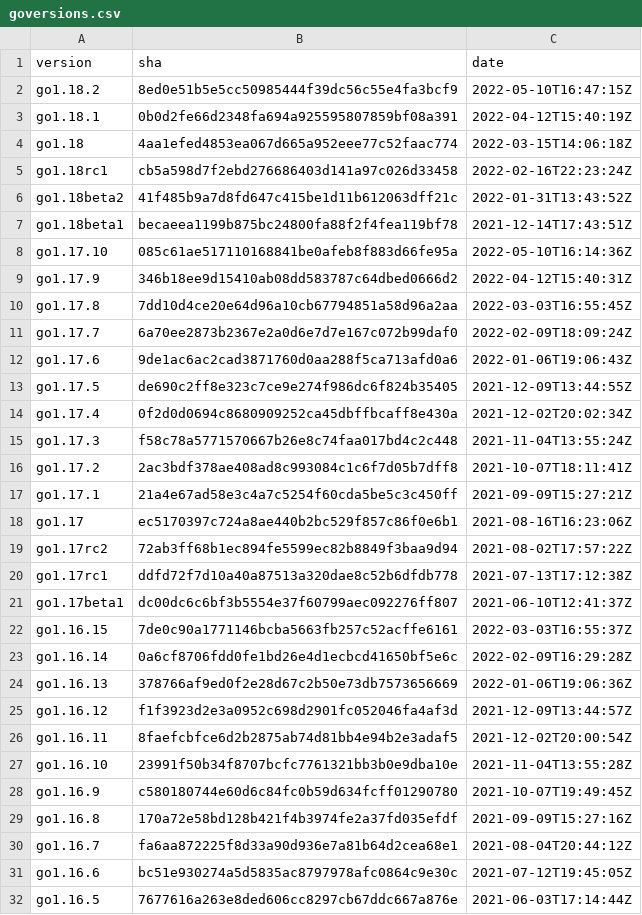
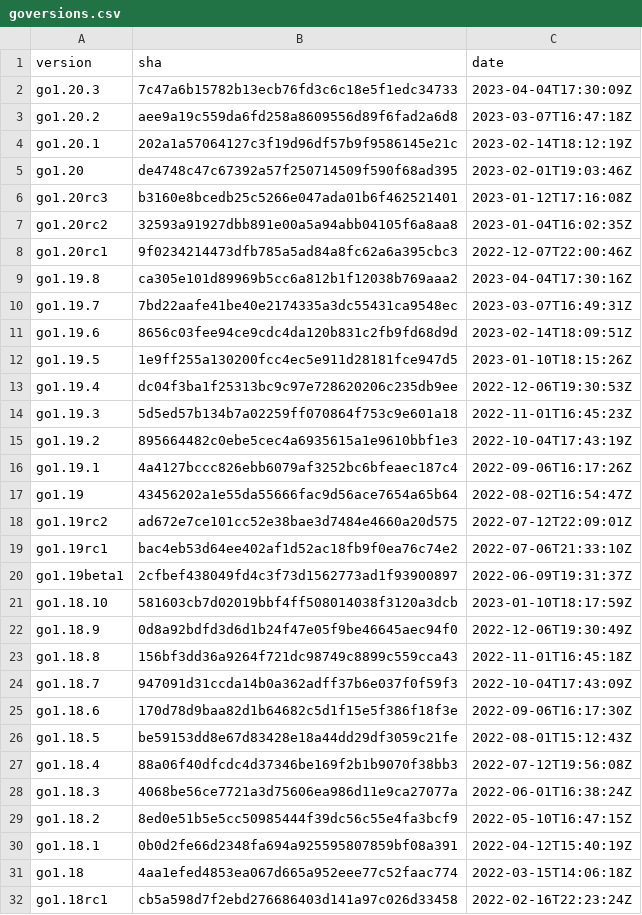
Before and after one commit to goretk/gore, a CSV file: resources/goversions.csv, drawn as a sheet; only a part is shown; the shorter side is filled out with more unchanged rows; the diff covers the shown part only; the diff names each change by its address in the sheet, - before the commit and + after, or states it on an @@ line.

Commit message:
Add new goversions

```diff
--- a/resources/goversions.csv
+++ b/resources/goversions.csv
+row 2: go1.20.3 | 7c47a6b15782b13ecb76fd3c6c18e5f1edc34733 | 2023-04-04T17:30:09Z
+row 3: go1.20.2 | aee9a19c559da6fd258a8609556d89f6fad2a6d8 | 2023-03-07T16:47:18Z
+row 4: go1.20.1 | 202a1a57064127c3f19d96df57b9f9586145e21c | 2023-02-14T18:12:19Z
+row 5: go1.20 | de4748c47c67392a57f250714509f590f68ad395 | 2023-02-01T19:03:46Z
+row 6: go1.20rc3 | b3160e8bcedb25c5266e047ada01b6f462521401 | 2023-01-12T17:16:08Z
+row 7: go1.20rc2 | 32593a91927dbb891e00a5a94abb04105f6a8aa8 | 2023-01-04T16:02:35Z
+row 8: go1.20rc1 | 9f0234214473dfb785a5ad84a8fc62a6a395cbc3 | 2022-12-07T22:00:46Z
+row 9: go1.19.8 | ca305e101d89969b5cc6a812b1f12038b769aaa2 | 2023-04-04T17:30:16Z
+row 10: go1.19.7 | 7bd22aafe41be40e2174335a3dc55431ca9548ec | 2023-03-07T16:49:31Z
+row 11: go1.19.6 | 8656c03fee94ce9cdc4da120b831c2fb9fd68d9d | 2023-02-14T18:09:51Z
+row 12: go1.19.5 | 1e9ff255a130200fcc4ec5e911d28181fce947d5 | 2023-01-10T18:15:26Z
+row 13: go1.19.4 | dc04f3ba1f25313bc9c97e728620206c235db9ee | 2022-12-06T19:30:53Z
+row 14: go1.19.3 | 5d5ed57b134b7a02259ff070864f753c9e601a18 | 2022-11-01T16:45:23Z
+row 15: go1.19.2 | 895664482c0ebe5cec4a6935615a1e9610bbf1e3 | 2022-10-04T17:43:19Z
+row 16: go1.19.1 | 4a4127bccc826ebb6079af3252bc6bfeaec187c4 | 2022-09-06T16:17:26Z
+row 17: go1.19 | 43456202a1e55da55666fac9d56ace7654a65b64 | 2022-08-02T16:54:47Z
+row 18: go1.19rc2 | ad672e7ce101cc52e38bae3d7484e4660a20d575 | 2022-07-12T22:09:01Z
+row 19: go1.19rc1 | bac4eb53d64ee402af1d52ac18fb9f0ea76c74e2 | 2022-07-06T21:33:10Z
+row 20: go1.19beta1 | 2cfbef438049fd4c3f73d1562773ad1f93900897 | 2022-06-09T19:31:37Z
+row 21: go1.18.10 | 581603cb7d02019bbf4ff508014038f3120a3dcb | 2023-01-10T18:17:59Z
+row 22: go1.18.9 | 0d8a92bdfd3d6d1b24f47e05f9be46645aec94f0 | 2022-12-06T19:30:49Z
+row 23: go1.18.8 | 156bf3dd36a9264f721dc98749c8899c559cca43 | 2022-11-01T16:45:18Z
+row 24: go1.18.7 | 947091d31ccda14b0a362adff37b6e037f0f59f3 | 2022-10-04T17:43:09Z
+row 25: go1.18.6 | 170d78d9baa82d1b64682c5d1f15e5f386f18f3e | 2022-09-06T16:17:30Z
+row 26: go1.18.5 | be59153dd8e67d83428e18a44dd29df3059c21fe | 2022-08-01T15:12:43Z
+row 27: go1.18.4 | 88a06f40dfcdc4d37346be169f2b1b9070f38bb3 | 2022-07-12T19:56:08Z
+row 28: go1.18.3 | 4068be56ce7721a3d75606ea986d11e9ca27077a | 2022-06-01T16:38:24Z
```
Also changed, not shown: 3 added rows elsewhere in this file, 2 other files.
